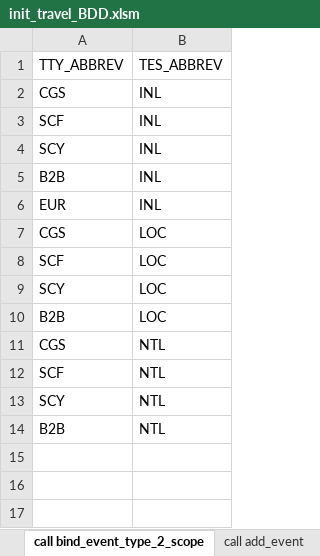
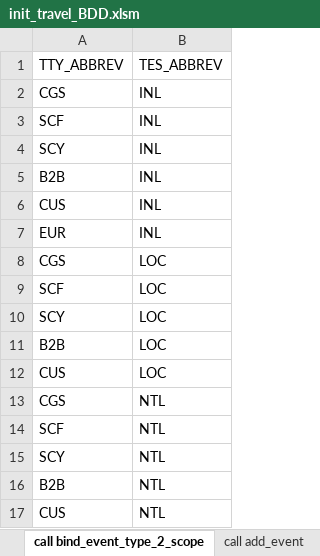
Before and after one commit to betobd/beto, an Excel workbook: datas/init_travel_BDD.xlsm, sheet call bind_event_type_2_scope, drawn as a sheet; values as stored, in another font and other column widths than the file's, no borders; the diff names each change by its address in the sheet, - before the commit and + after, or states it on an @@ line.

```diff
--- a/datas/init_travel_BDD.xlsm (sheet call bind_event_type_2_scope)
+++ b/datas/init_travel_BDD.xlsm (sheet call bind_event_type_2_scope)
+row 6: CUS | INL
+row 12: CUS | LOC
+row 17: CUS | NTL
```
Also changed, not shown: sheet call add_address, sheet SQL_RULES_GEN, other sheet tabs, 3 other files.
